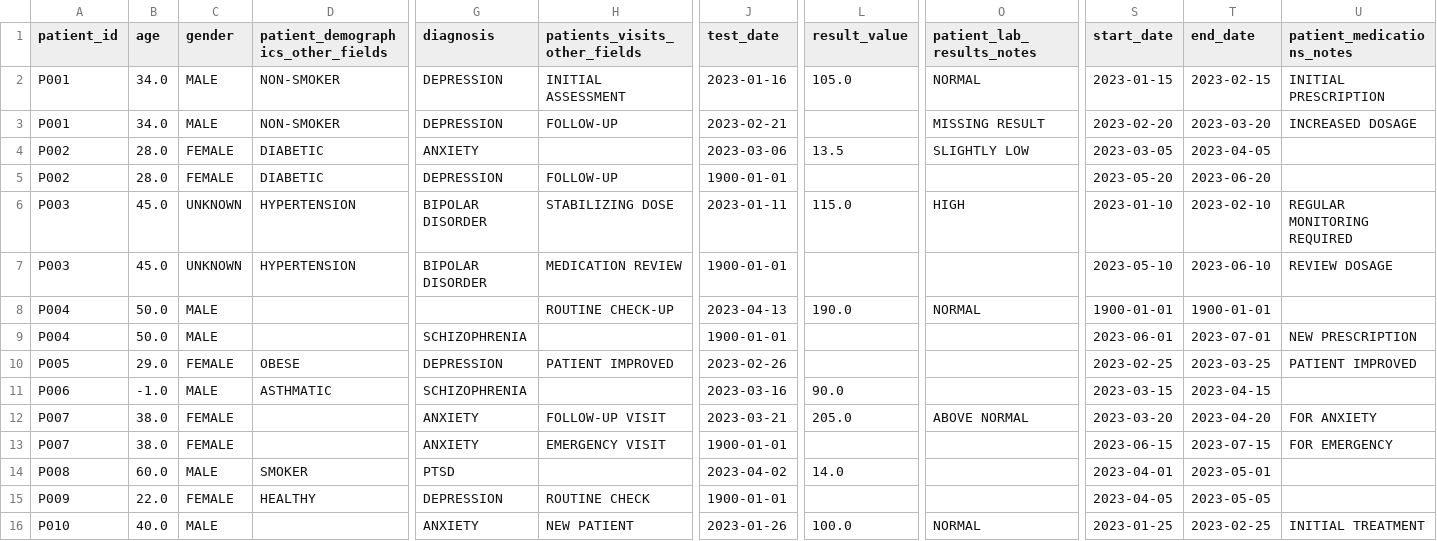
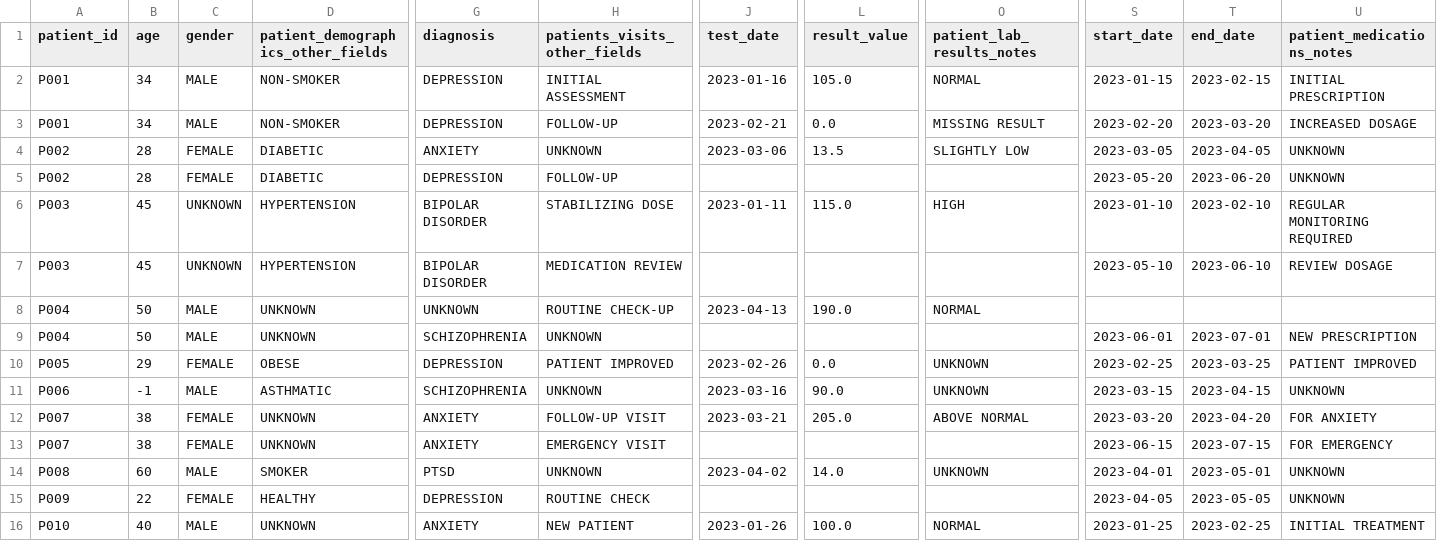
Before and after one commit to wishwani/clinical-data-migration, a CSV file: data/cleaned_data.csv, drawn as a sheet; only a part is shown, gaps mark what is left out; the diff names each change by its address in the sheet, - before the commit and + after, or states it on an @@ line.

```diff
--- a/data/cleaned_data.csv
+++ b/data/cleaned_data.csv
-B2:B3 (age): 34.0
+B2:B3 (age): 34
-L3 (result_value): (empty)
+L3 (result_value): 0.0
-B4:B5 (age): 28.0
+B4:B5 (age): 28
-H4 (patients_visits_other_fields): (empty)
+H4 (patients_visits_other_fields): UNKNOWN
-U4:U5 (patient_medications_notes): (empty)
+U4:U5 (patient_medications_notes): UNKNOWN
-J5 (test_date): 1900-01-01
+J5 (test_date): (empty)
-B6:B7 (age): 45.0
+B6:B7 (age): 45
-J7 (test_date): 1900-01-01
+J7 (test_date): (empty)
-B8:B9 (age): 50.0
+B8:B9 (age): 50
-D8:D9: (empty)
+D8:D9: UNKNOWN
-G8 (diagnosis): (empty)
+G8 (diagnosis): UNKNOWN
-S8 (start_date): 1900-01-01
+S8 (start_date): (empty)
-T8 (end_date): 1900-01-01
+T8 (end_date): (empty)
-H9 (patients_visits_other_fields): (empty)
+H9 (patients_visits_other_fields): UNKNOWN
-J9 (test_date): 1900-01-01
+J9 (test_date): (empty)
-B10 (age): 29.0
+B10 (age): 29
-L10 (result_value): (empty)
+L10 (result_value): 0.0
-O10:O11 (patient_lab_results_notes): (empty)
+O10:O11 (patient_lab_results_notes): UNKNOWN
-B11 (age): -1.0
+B11 (age): -1
-H11 (patients_visits_other_fields): (empty)
+H11 (patients_visits_other_fields): UNKNOWN
-U11 (patient_medications_notes): (empty)
+U11 (patient_medications_notes): UNKNOWN
-B12:B13 (age): 38.0
+B12:B13 (age): 38
-D12:D13: (empty)
+D12:D13: UNKNOWN
-J13 (test_date): 1900-01-01
+J13 (test_date): (empty)
-B14 (age): 60.0
+B14 (age): 60
-H14 (patients_visits_other_fields): (empty)
+H14 (patients_visits_other_fields): UNKNOWN
-O14 (patient_lab_results_notes): (empty)
+O14 (patient_lab_results_notes): UNKNOWN
-U14:U15 (patient_medications_notes): (empty)
+U14:U15 (patient_medications_notes): UNKNOWN
-B15 (age): 22.0
+B15 (age): 22
-J15 (test_date): 1900-01-01
+J15 (test_date): (empty)
-B16 (age): 40.0
+B16 (age): 40
-D16: (empty)
+D16: UNKNOWN
```
Also changed, not shown: outputs/filtered_patients_by_diagnosis.csv, 5 other files.
